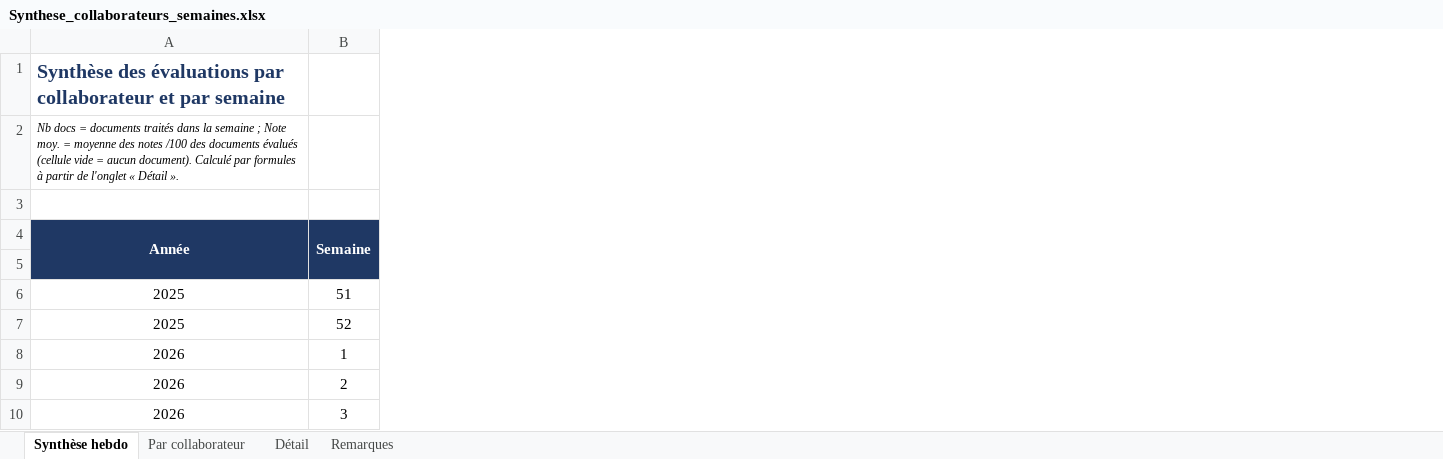
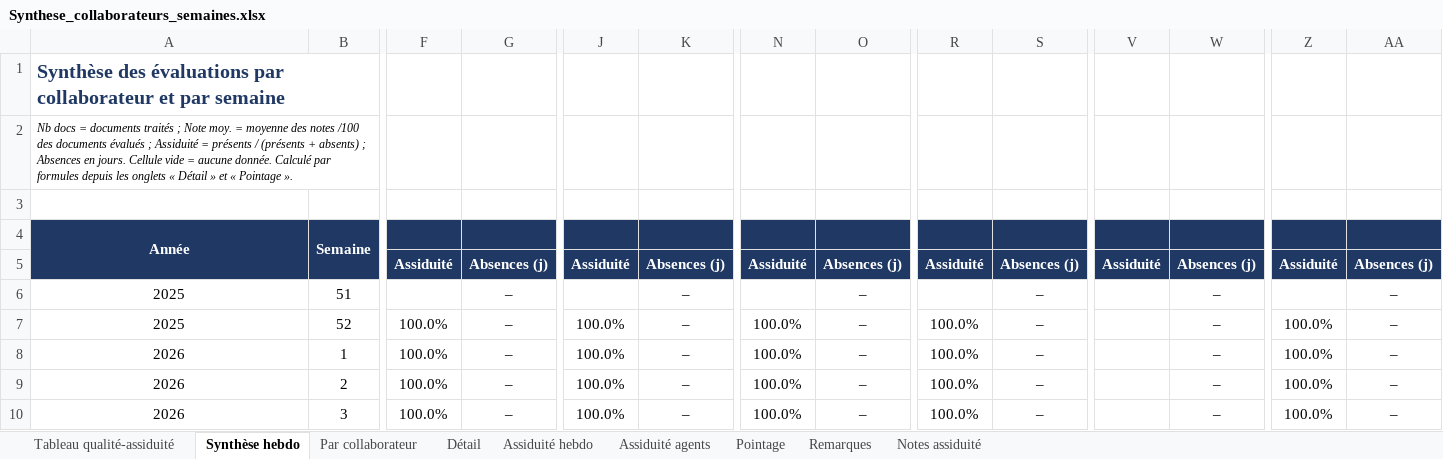
Before and after one commit to moubrahim23-ai/Xisimus, an Excel workbook: Synthese_collaborateurs_semaines.xlsx, sheet Synthèse hebdo, drawn as a sheet; only a part is shown, gaps mark what is left out; values as stored, in another font and other column widths than the file's, no borders; conditional formats not drawn; the diff names each change by its address in the sheet, - before the commit and + after, or states it on an @@ line.

```diff
--- a/Synthese_collaborateurs_semaines.xlsx (sheet Synthèse hebdo)
+++ b/Synthese_collaborateurs_semaines.xlsx (sheet Synthèse hebdo)
+sheet tab: Tableau qualité-assiduité
+sheet tab: Assiduité hebdo
+sheet tab: Assiduité agents
+sheet tab: Pointage
+sheet tab: Notes assiduité
+column F, rows 5-10: Assiduité |  | 100.0% | 100.0% | 100.0% | 100.0%
+column G, rows 5-10: Absences (j) | – | – | – | – | –
+column J, rows 5-10: Assiduité |  | 100.0% | 100.0% | 100.0% | 100.0%
+column K, rows 5-10: Absences (j) | – | – | – | – | –
+column N, rows 5-10: Assiduité |  | 100.0% | 100.0% | 100.0% | 100.0%
+column O, rows 5-10: Absences (j) | – | – | – | – | –
+column R, rows 5-10: Assiduité |  | 100.0% | 100.0% | 100.0% | 100.0%
+column S, rows 5-10: Absences (j) | – | – | – | – | –
+column V, row 5: Assiduité
+column W, rows 5-10: Absences (j) | – | – | – | – | –
+column Z, rows 5-10: Assiduité |  | 100.0% | 100.0% | 100.0% | 100.0%
+column AA, rows 5-10: Absences (j) | – | – | – | – | –
-A2: …documents traités dans la semaine ; Note moy. = moyenne des notes /100 des documents évalués (cellule vide = aucun document). Calculé par formules à partir de l'onglet « Détail ».
+A2: …documents traités ; Note moy. = moyenne des notes /100 des documents évalués ; Assiduité = présents / (présents + absents) ; Absences en jours. Cellule vide = aucune donnée. Calculé par formules depuis les onglets « Détail » et « Pointage ».
```
Also changed, not shown: sheet Détail, sheet Par collaborateur, formulas that keep their value, charts or pictures.
